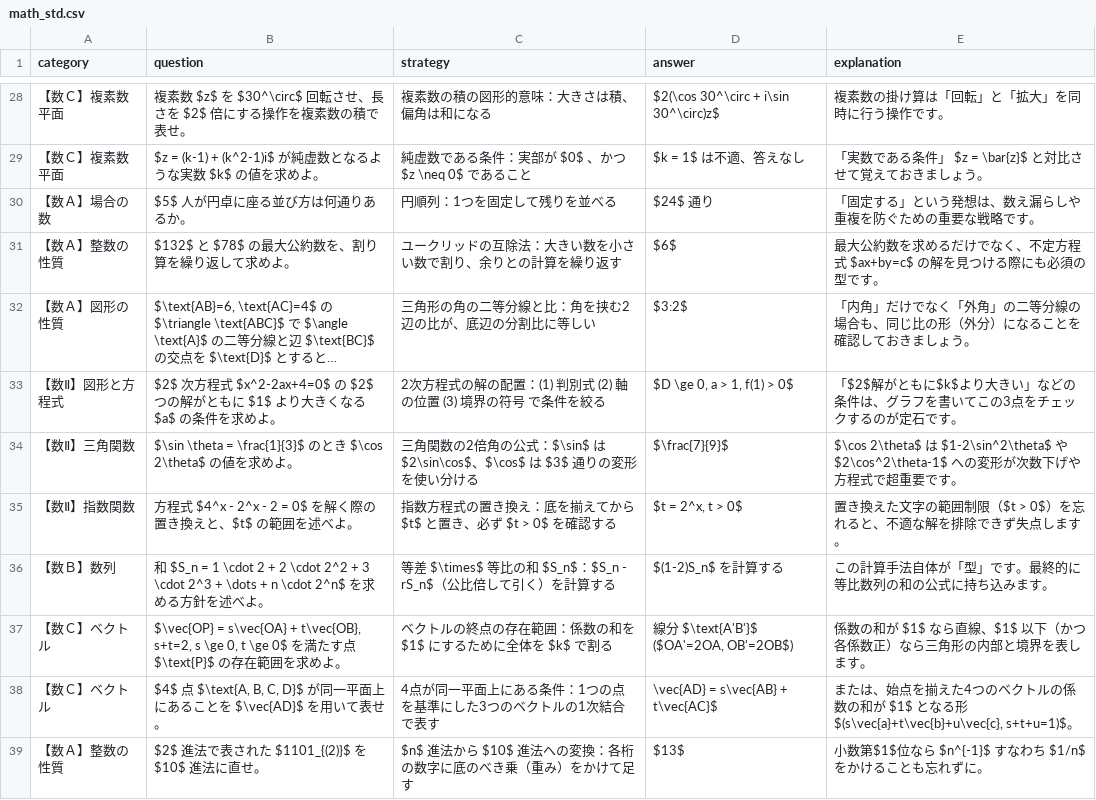
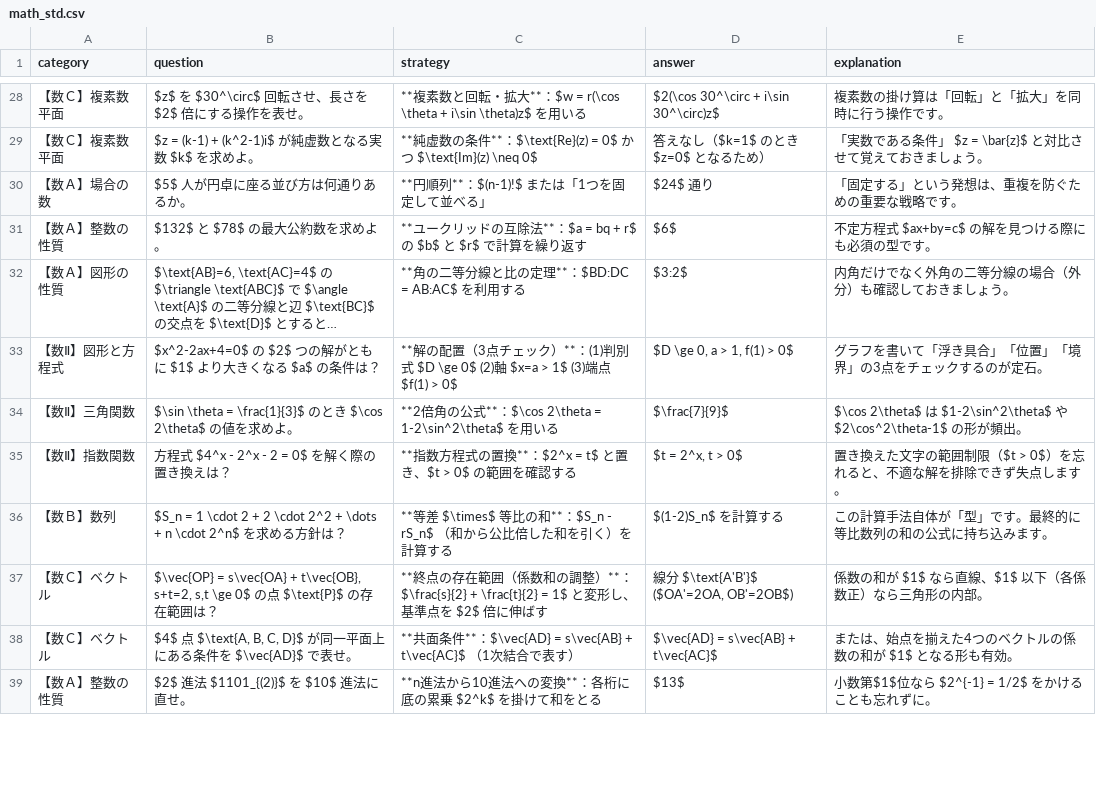
Before and after one commit to toppatayouhei-debug/science-study-app, a CSV file: math_std.csv, drawn as a sheet; only a part is shown, gaps mark what is left out; long unchanged cells end in …; the diff covers the shown part only; the diff names each change by its address in the sheet, - before the commit and + after, or states it on an @@ line.

```diff
--- a/math_std.csv
+++ b/math_std.csv
-B28 (question): 複素数 $z$ を $30^\circ$ 回転させ、長さを $2$ 倍にする操作を複素数の積で表せ。
+B28 (question): $z$ を $30^\circ$ 回転させ、長さを $2$ 倍にする操作を表せ。
-C28 (strategy): 複素数の積の図形的意味：大きさは積、偏角は和になる
+C28 (strategy): **複素数と回転・拡大**：$w = r(\cos \theta + i\sin \theta)z$ を用いる
-B29 (question): $z = (k-1) + (k^2-1)i$ が純虚数となるような実数 $k$ の値を求めよ。
+B29 (question): $z = (k-1) + (k^2-1)i$ が純虚数となる実数 $k$ を求めよ。
-C29 (strategy): 純虚数である条件：実部が $0$ 、かつ $z \neq 0$ であること
+C29 (strategy): **純虚数の条件**：$\text{Re}(z) = 0$ かつ $\text{Im}(z) \neq 0$
-D29 (answer): $k = 1$ は不適、答えなし
+D29 (answer): 答えなし（$k=1$ のとき $z=0$ となるため）
-C30 (strategy): 円順列：1つを固定して残りを並べる
+C30 (strategy): **円順列**：$(n-1)!$ または「1つを固定して並べる」
-E30 (explanation): 「固定する」という発想は、数え漏らしや重複を防ぐための重要な戦略です。
+E30 (explanation): 「固定する」という発想は、重複を防ぐための重要な戦略です。
-B31 (question): $132$ と $78$ の最大公約数を、割り算を繰り返して求めよ。
+B31 (question): $132$ と $78$ の最大公約数を求めよ。
-C31 (strategy): ユークリッドの互除法：大きい数を小さい数で割り、余りとの計算を繰り返す
+C31 (strategy): **ユークリッドの互除法**：$a = bq + r$ の $b$ と $r$ で計算を繰り返す
-E31 (explanation): 最大公約数を求めるだけでなく、不定方程式 $ax+by=c$ の解を見つける際にも必須の型です。
+E31 (explanation): 不定方程式 $ax+by=c$ の解を見つける際にも必須の型です。
-C32 (strategy): 三角形の角の二等分線と比：角を挟む2辺の比が、底辺の分割比に等しい
+C32 (strategy): **角の二等分線と比の定理**：$BD:DC = AB:AC$ を利用する
-E32 (explanation): 「内角」だけでなく「外角」の二等分線の場合も、同じ比の形（外分）になることを確認しておきましょう。
+E32 (explanation): 内角だけでなく外角の二等分線の場合（外分）も確認しておきましょう。
-B33 (question): $2$ 次方程式 $x^2-2ax+4=0$ の $2$ つの解がともに $1$ より大きくなる $a$ の条件を求めよ。
+B33 (question): $x^2-2ax+4=0$ の $2$ つの解がともに $1$ より大きくなる $a$ の条件は？
-C33 (strategy): 2次方程式の解の配置：(1) 判別式 (2) 軸の位置 (3) 境界の符号 で条件を絞る
+C33 (strategy): **解の配置（3点チェック）**：(1)判別式 $D \ge 0$ (2)軸 $x=a > 1$ (3)端点 $f(1) > 0$
-E33 (explanation): 「$2$解がともに$k$より大きい」などの条件は、グラフを書いてこの3点をチェックするのが定石です。
+E33 (explanation): グラフを書いて「浮き具合」「位置」「境界」の3点をチェックするのが定石。
-C34 (strategy): 三角関数の2倍角の公式：$\sin$ は $2\sin\cos$、$\cos$ は $3$ 通りの変形を使い分ける
+C34 (strategy): **2倍角の公式**：$\cos 2\theta = 1-2\sin^2\theta$ を用いる
-E34 (explanation): …$2\cos^2\theta-1$ への変形が次数下げや方程式で超重要です。
+E34 (explanation): …$2\cos^2\theta-1$ の形が頻出。
-B35 (question): 方程式 $4^x - 2^x - 2 = 0$ を解く際の置き換えと、$t$ の範囲を述べよ。
+B35 (question): 方程式 $4^x - 2^x - 2 = 0$ を解く際の置き換えは？
-C35 (strategy): 指数方程式の置き換え：底を揃えてから $t$ と置き、必ず $t > 0$ を確認する
+C35 (strategy): **指数方程式の置換**：$2^x = t$ と置き、$t > 0$ の範囲を確認する
-B36 (question): 和 $S_n = 1 \cdot 2 + 2 \cdot 2^2 + 3 \cdot 2^3 + \dots + n \cdot 2^n$ を求める方針を述べよ。
+B36 (question): $S_n = 1 \cdot 2 + 2 \cdot 2^2 + \dots + n \cdot 2^n$ を求める方針は？
-C36 (strategy): 等差 $\times$ 等比の和 $S_n$：$S_n - rS_n$（公比倍して引く）を…
+C36 (strategy): **等差 $\times$ 等比の和**：$S_n - rS_n$ （和から公比倍した和を引く）を…
-B37 (question): …t\vec{OB}, s+t=2, s \ge 0, t \ge 0$ を満たす点 $\text{P}$ の存在範囲を求めよ。
+B37 (question): …t\vec{OB}, s+t=2, s,t \ge 0$ の点 $\text{P}$ の存在範囲は？
-C37 (strategy): ベクトルの終点の存在範囲：係数の和を $1$ にするために全体を $k$ で割る
+C37 (strategy): **終点の存在範囲（係数和の調整）**：$\frac{s}{2} + \frac{t}{2} = 1$ と変形し、基準点を $2$ 倍に伸ばす
-E37 (explanation): 係数の和が $1$ なら直線、$1$ 以下（かつ各係数正）なら三角形の内部と境界を表します。
+E37 (explanation): 係数の和が $1$ なら直線、$1$ 以下（各係数正）なら三角形の内部。
-B38 (question): …上にあることを $\vec{AD}$ を用いて表せ。
+B38 (question): …上にある条件を $\vec{AD}$ で表せ。
-C38 (strategy): 4点が同一平面上にある条件：1つの点を基準にした3つのベクトルの1次結合で表す
+C38 (strategy): **共面条件**：$\vec{AD} = s\vec{AB} + t\vec{AC}$ （1次結合で表す）
-D38 (answer): \vec{AD} = s\vec{AB} + t\vec{AC}$
+D38 (answer): $\vec{AD} = s\vec{AB} + t\vec{AC}$
-E38 (explanation): …となる形 $(s\vec{a}+t\vec{b}+u\vec{c}, s+t+u=1)$。
+E38 (explanation): …となる形も有効。
-B39 (question): $2$ 進法で表された $1101_{(2)}$ を $10$ 進法に直せ。
+B39 (question): $2$ 進法 $1101_{(2)}$ を $10$ 進法に直せ。
-C39 (strategy): $n$ 進法から $10$ 進法への変換：各桁の数字に底のべき乗（重み）をかけて足す
+C39 (strategy): **n進法から10進法への変換**：各桁に底の累乗 $2^k$ を掛けて和をとる
-E39 (explanation): 小数第$1$位なら $n^{-1}$ すなわち $1/n$ をかけることも忘れずに。
+E39 (explanation): 小数第$1$位なら $2^{-1} = 1/2$ をかけることも忘れずに。
```
Also changed, not shown: 1 added row, 1 removed row and 138 edited cells elsewhere in this file.
